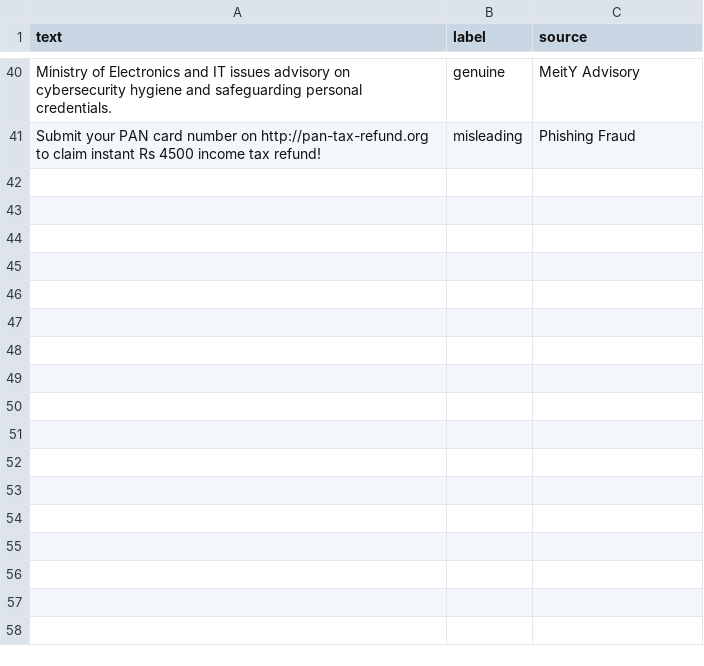
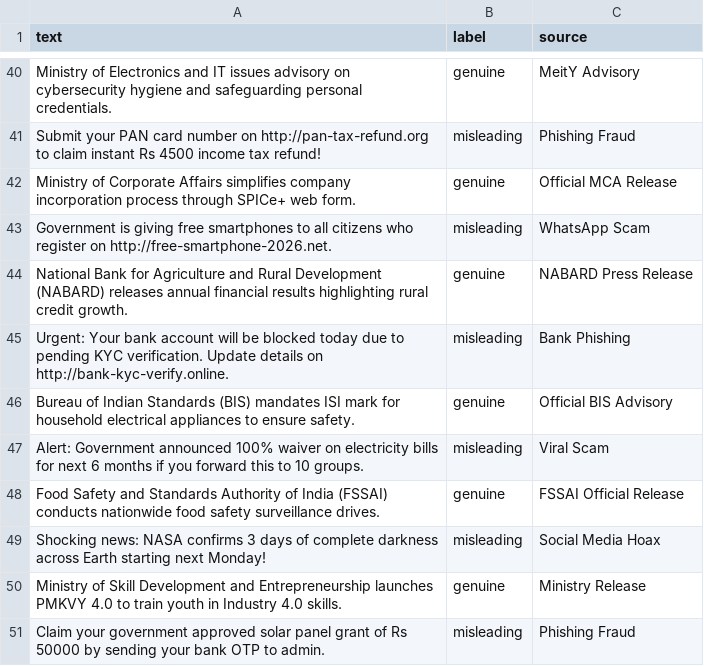
Before and after one commit to sngaryan/AgriFact-Checker, a CSV file: data/raw/public_fake_news_supplement.csv, drawn as a sheet; only a part is shown, gaps mark what is left out; the diff names each change by its address in the sheet, - before the commit and + after, or states it on an @@ line.

```diff
--- a/data/raw/public_fake_news_supplement.csv
+++ b/data/raw/public_fake_news_supplement.csv
+row 42: Ministry of Corporate Affairs simplifies company incorporation process through SPICe+ web form. | genuine | Official MCA Release
+row 43: Government is giving free smartphones to all citizens who register on http://free-smartphone-2026.net. | misleading | WhatsApp Scam
+row 44: National Bank for Agriculture and Rural Development (NABARD) releases annual financial results highlighting rural credit growth. | genuine | NABARD Press Release
+row 45: Urgent: Your bank account will be blocked today due to pending KYC verification. Update details on http://bank-kyc-verify.online. | misleading | Bank Phishing
+row 46: Bureau of Indian Standards (BIS) mandates ISI mark for household electrical appliances to ensure safety. | genuine | Official BIS Advisory
+row 47: Alert: Government announced 100% waiver on electricity bills for next 6 months if you forward this to 10 groups. | misleading | Viral Scam
+row 48: Food Safety and Standards Authority of India (FSSAI) conducts nationwide food safety surveillance drives. | genuine | FSSAI Official Release
+row 49: Shocking news: NASA confirms 3 days of complete darkness across Earth starting next Monday! | misleading | Social Media Hoax
+row 50: Ministry of Skill Development and Entrepreneurship launches PMKVY 4.0 to train youth in Industry 4.0 skills. | genuine | Ministry Release
+row 51: Claim your government approved solar panel grant of Rs 50000 by sending your bank OTP to admin. | misleading | Phishing Fraud
```
Also changed, not shown: data/custom_agri_messages.csv.
